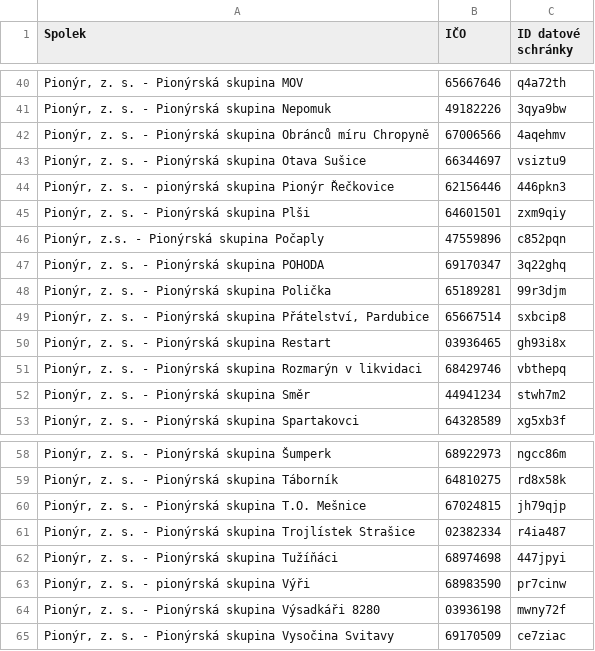
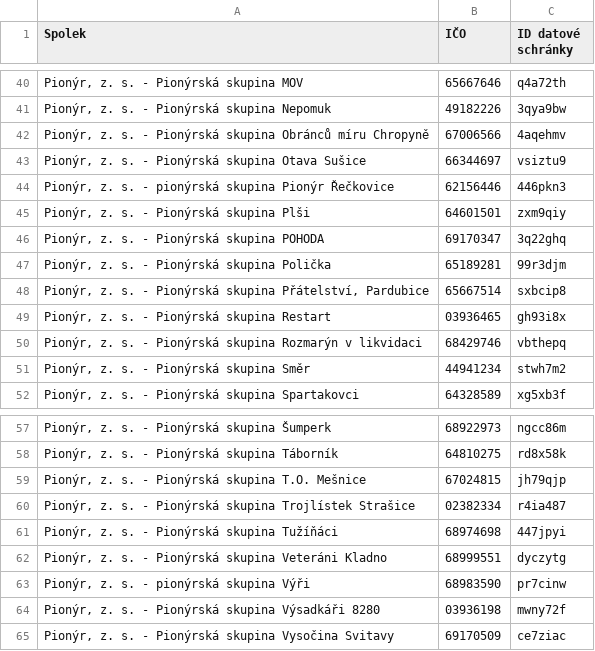
Before and after one commit to pionyr/seznam-datovek, a CSV file: datovky.csv, drawn as a sheet; only a part is shown, gaps mark what is left out; removed rows and columns are numbered as before the commit, all else as after; the diff names each change by its address in the sheet, - before the commit and + after, or states it on an @@ line.

```diff
--- a/datovky.csv
+++ b/datovky.csv
-row 46: Pionýr, z.s. - Pionýrská skupina Počaply | 47559896 | c852pqn
+row 62: Pionýr, z. s. - Pionýrská skupina Veteráni Kladno | 68999551 | dyczytg
```
Also changed, not shown: history.csv, 2 other files.
